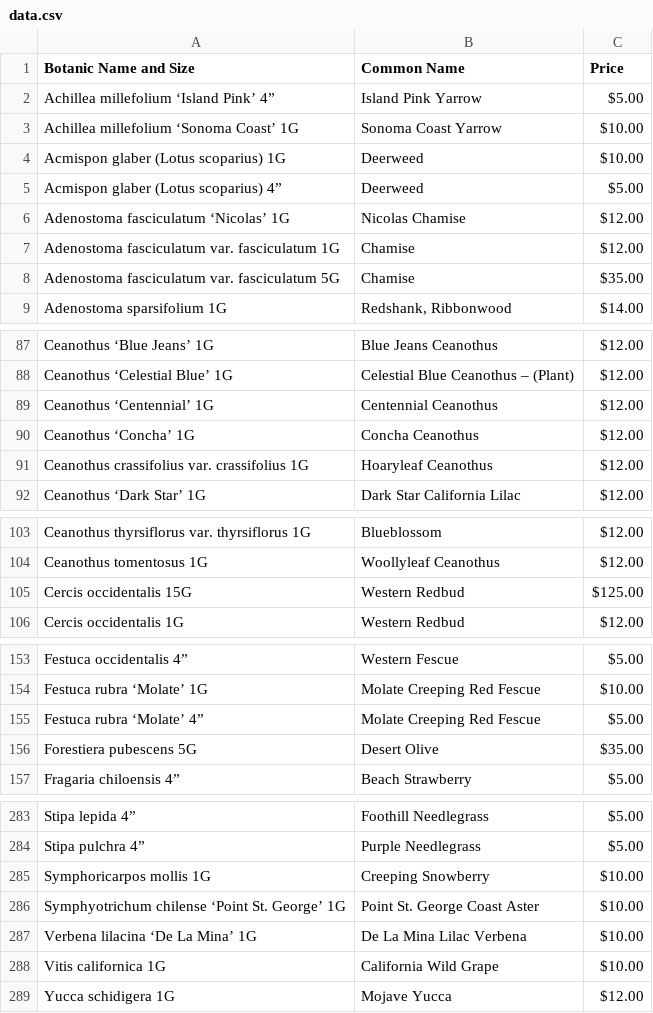
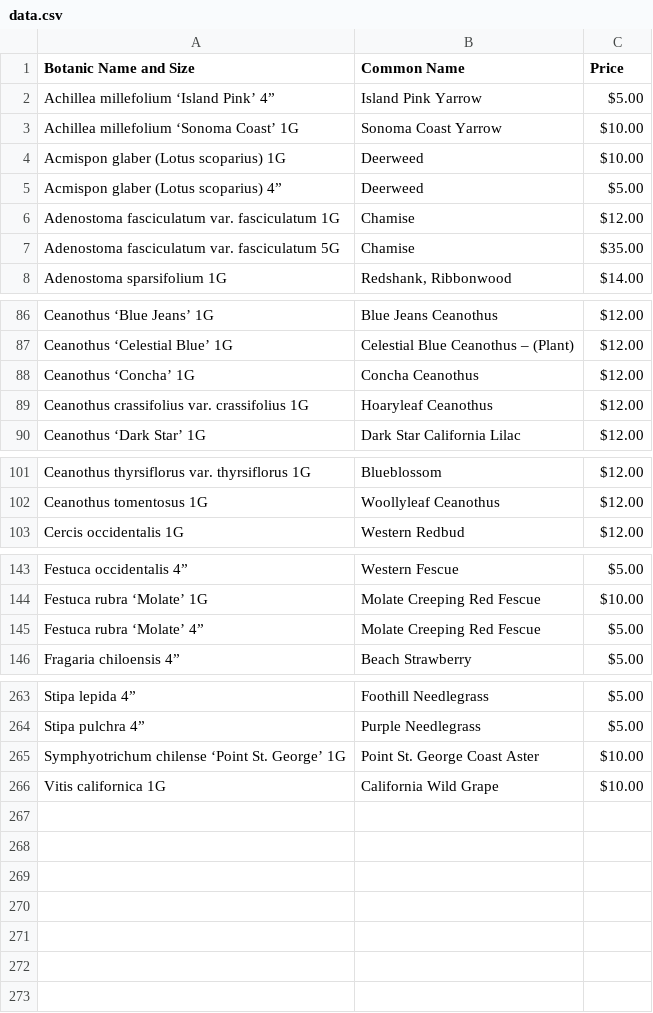
Before and after one commit to facetprude/payne2, a CSV file: data.csv, drawn as a sheet; only a part is shown, gaps mark what is left out; the diff covers the shown part only; the diff names each change by its address in the sheet, - before the commit and + after, or states it on an @@ line.

```diff
--- a/data.csv
+++ b/data.csv
-row 6: Adenostoma fasciculatum ‘Nicolas’ 1G | Nicolas Chamise | $12.00
-row 89: Ceanothus ‘Centennial’ 1G | Centennial Ceanothus | $12.00
-row 105: Cercis occidentalis 15G | Western Redbud | $125.00
-row 156: Forestiera pubescens 5G | Desert Olive | $35.00
-row 285: Symphoricarpos mollis 1G | Creeping Snowberry | $10.00
-row 287: Verbena lilacina ‘De La Mina’ 1G | De La Mina Lilac Verbena | $10.00
-row 289: Yucca schidigera 1G | Mojave Yucca | $12.00
```
Also changed, not shown: 16 removed rows and 2 edited cells elsewhere in this file.
